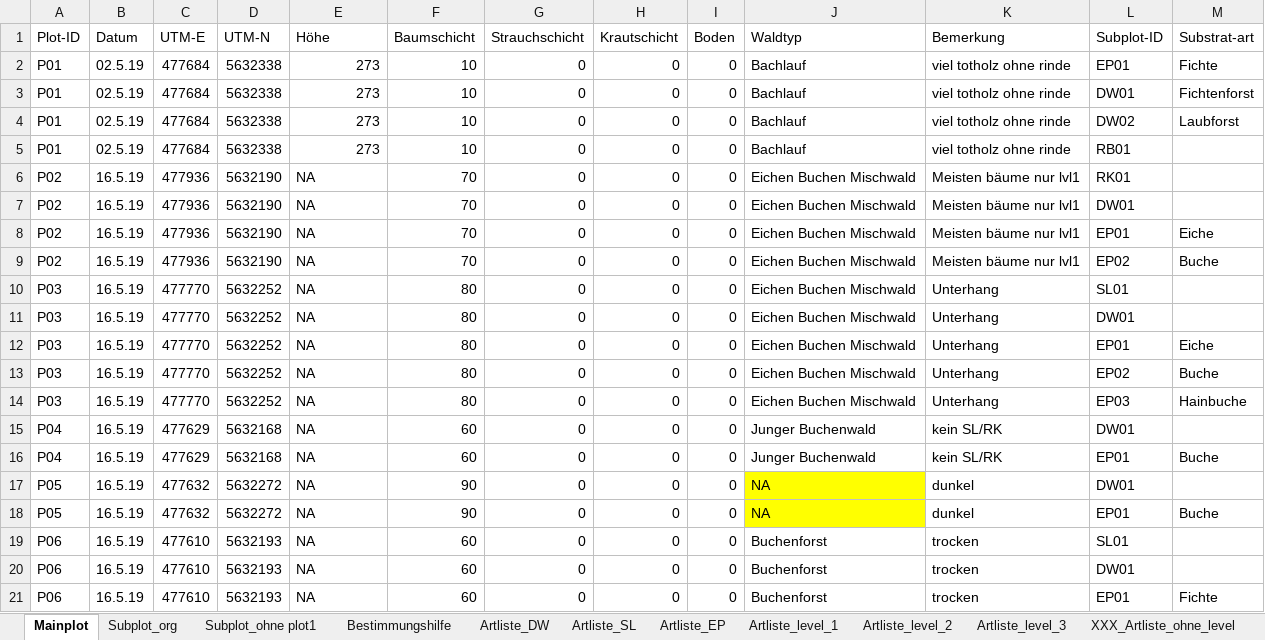
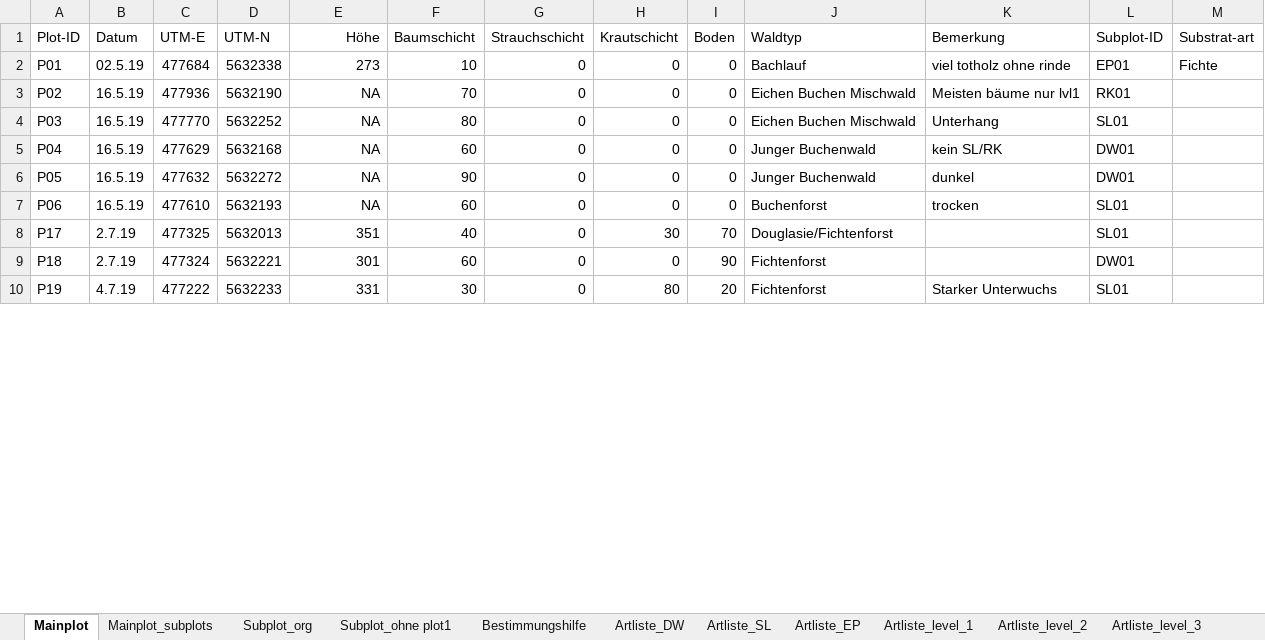
Before and after one commit to GeoMOER-Students-Space/Envimaster-BioGeo, an Excel workbook: Aufnahmebogen/Aufnahmebögen_digitalisiert.xlsx, sheet Mainplot, drawn as a sheet; only a part is shown; the shorter side is filled out with more unchanged rows; values as stored, in another font and other column widths than the file's, no borders; removed rows and columns are numbered as before the commit, all else as after; the diff covers the shown part only; the diff names each change by its address in the sheet, - before the commit and + after, or states it on an @@ line.

```diff
--- a/Aufnahmebogen/Aufnahmebögen_digitalisiert.xlsx (sheet Mainplot)
+++ b/Aufnahmebogen/Aufnahmebögen_digitalisiert.xlsx (sheet Mainplot)
-sheet tab: XXX_Artliste_ohne_level
+sheet tab: Mainplot_subplots
-E1 alignment: left
+E1 alignment: right
-row 3: P01 | 02.5.19 | 477684 | 5632338 | 273 | 10 | 0 | 0 | 0 | Bachlauf | viel totholz ohne rinde | DW01 | Fichtenforst
-row 4: P01 | 02.5.19 | 477684 | 5632338 | 273 | 10 | 0 | 0 | 0 | Bachlauf | viel totholz ohne rinde | DW02 | Laubforst
-row 5: P01 | 02.5.19 | 477684 | 5632338 | 273 | 10 | 0 | 0 | 0 | Bachlauf | viel totholz ohne rinde | RB01
-E3 alignment: left
+E3 alignment: right
-row 7: P02 | 16.5.19 | 477936 | 5632190 | NA | 70 | 0 | 0 | 0 | Eichen Buchen Mischwald | Meisten bäume nur lvl1 | DW01
-row 8: P02 | 16.5.19 | 477936 | 5632190 | NA | 70 | 0 | 0 | 0 | Eichen Buchen Mischwald | Meisten bäume nur lvl1 | EP01 | Eiche
-row 9: P02 | 16.5.19 | 477936 | 5632190 | NA | 70 | 0 | 0 | 0 | Eichen Buchen Mischwald | Meisten bäume nur lvl1 | EP02 | Buche
-E4 alignment: left
+E4 alignment: right
-row 11: P03 | 16.5.19 | 477770 | 5632252 | NA | 80 | 0 | 0 | 0 | Eichen Buchen Mischwald | Unterhang | DW01
-row 12: P03 | 16.5.19 | 477770 | 5632252 | NA | 80 | 0 | 0 | 0 | Eichen Buchen Mischwald | Unterhang | EP01 | Eiche
-row 13: P03 | 16.5.19 | 477770 | 5632252 | NA | 80 | 0 | 0 | 0 | Eichen Buchen Mischwald | Unterhang | EP02 | Buche
-row 14: P03 | 16.5.19 | 477770 | 5632252 | NA | 80 | 0 | 0 | 0 | Eichen Buchen Mischwald | Unterhang | EP03 | Hainbuche
-E5 alignment: left
+E5 alignment: right
-row 16: P04 | 16.5.19 | 477629 | 5632168 | NA | 60 | 0 | 0 | 0 | Junger Buchenwald | kein SL/RK | EP01 | Buche
-E6 alignment: left
+E6 alignment: right
-J6 (Waldtyp): NA
+J6 (Waldtyp): Junger Buchenwald
-J6 fill: #FFFF00
+J6 fill: none
-row 18: P05 | 16.5.19 | 477632 | 5632272 | NA | 90 | 0 | 0 | 0 | NA | dunkel | EP01 | Buche
-E7 alignment: left
+E7 alignment: right
-row 20: P06 | 16.5.19 | 477610 | 5632193 | NA | 60 | 0 | 0 | 0 | Buchenforst | trocken | DW01
-row 21: P06 | 16.5.19 | 477610 | 5632193 | NA | 60 | 0 | 0 | 0 | Buchenforst | trocken | EP01 | Fichte
```
Also changed, not shown: 35 removed rows, 1 edited cell and cell formats elsewhere in this sheet, sheet Subplot_ohne plot1, sheet Artliste_EP, sheet Artliste_level_1, sheet Artliste_DW, sheet Artliste_SL, sheet Artliste_level_2, 2 more sheets, formulas that keep their value.
